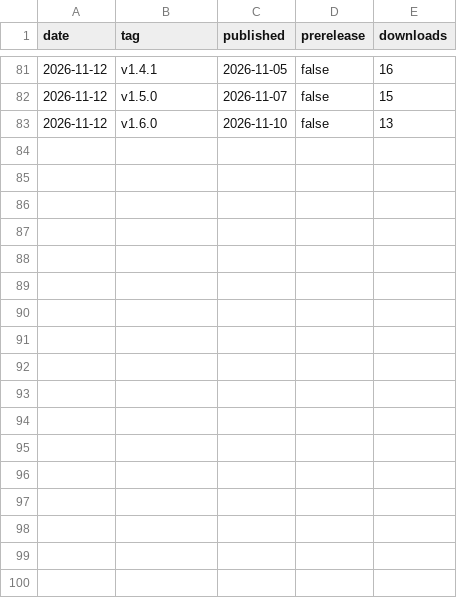
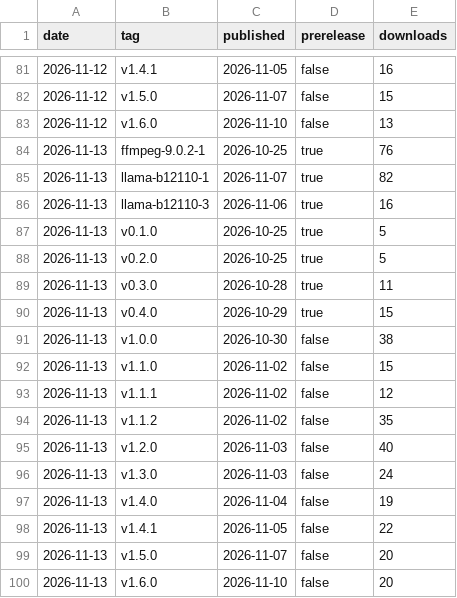
Before and after one commit to fmadore/Kalamu, a CSV file: data/releases.csv, drawn as a sheet; only a part is shown, gaps mark what is left out; the diff names each change by its address in the sheet, - before the commit and + after, or states it on an @@ line.

```diff
--- a/data/releases.csv
+++ b/data/releases.csv
+row 84: 2026-11-13 | ffmpeg-9.0.2-1 | 2026-10-25 | true | 76
+row 85: 2026-11-13 | llama-b12110-1 | 2026-11-07 | true | 82
+row 86: 2026-11-13 | llama-b12110-3 | 2026-11-06 | true | 16
+row 87: 2026-11-13 | v0.1.0 | 2026-10-25 | true | 5
+row 88: 2026-11-13 | v0.2.0 | 2026-10-25 | true | 5
+row 89: 2026-11-13 | v0.3.0 | 2026-10-28 | true | 11
+row 90: 2026-11-13 | v0.4.0 | 2026-10-29 | true | 15
+row 91: 2026-11-13 | v1.0.0 | 2026-10-30 | false | 38
+row 92: 2026-11-13 | v1.1.0 | 2026-11-02 | false | 15
+row 93: 2026-11-13 | v1.1.1 | 2026-11-02 | false | 12
+row 94: 2026-11-13 | v1.1.2 | 2026-11-02 | false | 35
+row 95: 2026-11-13 | v1.2.0 | 2026-11-03 | false | 40
+row 96: 2026-11-13 | v1.3.0 | 2026-11-03 | false | 24
+row 97: 2026-11-13 | v1.4.0 | 2026-11-04 | false | 19
+row 98: 2026-11-13 | v1.4.1 | 2026-11-05 | false | 22
+row 99: 2026-11-13 | v1.5.0 | 2026-11-07 | false | 20
+row 100: 2026-11-13 | v1.6.0 | 2026-11-10 | false | 20
```
Also changed, not shown: data/assets.csv, data/views.csv, 1 other file.
